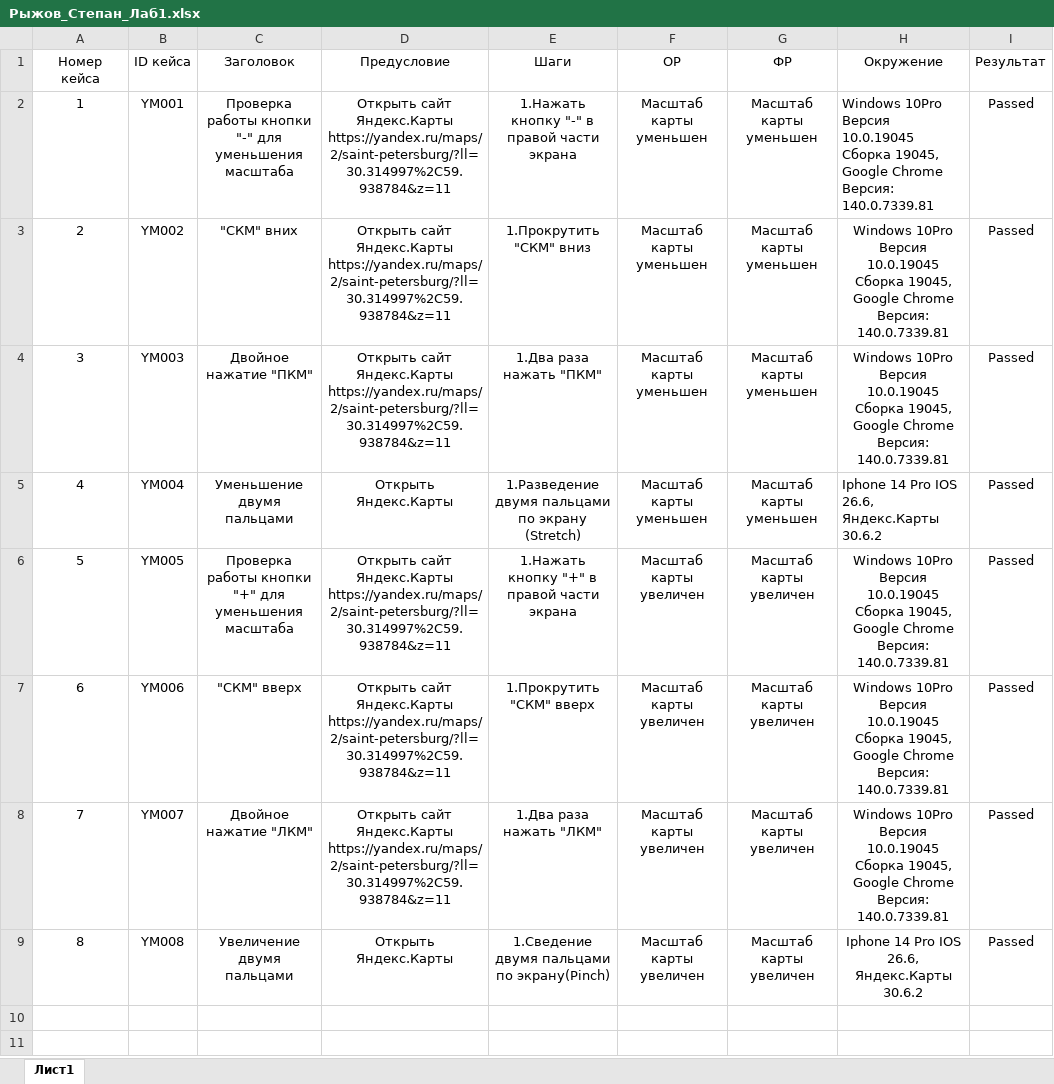
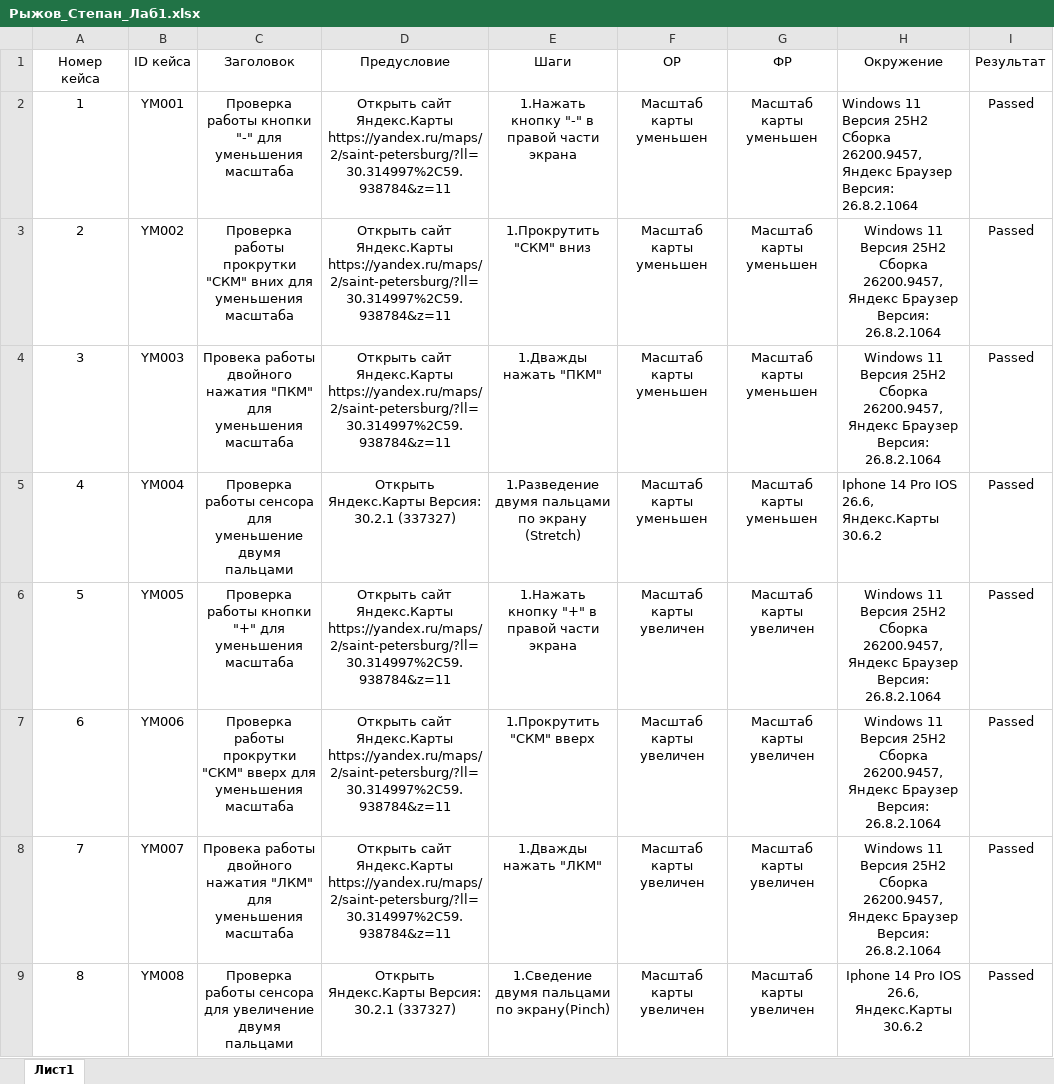
Before and after one commit to sdx-4q/PI, an Excel workbook: Рыжов_Степан_Лаб1.xlsx, sheet Лист1, drawn as a sheet; values as stored, in another font and other column widths than the file's, no borders; the diff names each change by its address in the sheet, - before the commit and + after, or states it on an @@ line.

Commit message:
Add files via upload

```diff
--- a/Рыжов_Степан_Лаб1.xlsx (sheet Лист1)
+++ b/Рыжов_Степан_Лаб1.xlsx (sheet Лист1)
-H2:H4 (Окружение): Windows 10Pro Версия 10.0.19045 Сборка 19045, Google Chrome Версия: 140.0.7339.81
+H2:H4 (Окружение): Windows 11 Версия 25H2 Сборка 26200.9457, Яндекс Браузер Версия: 26.8.2.1064
-C3 (Заголовок): "СКМ" вних
+C3 (Заголовок): Проверка работы прокрутки "СКМ" вних для уменьшения масштаба
-C4 (Заголовок): Двойное нажатие "ПКМ"
+C4 (Заголовок): Провека работы двойного нажатия "ПКМ" для уменьшения масштаба
-E4 (Шаги): 1.Два раза нажать "ПКМ"
+E4 (Шаги): 1.Дважды нажать "ПКМ"
-C5 (Заголовок): Уменьшение двумя пальцами
+C5 (Заголовок): Проверка работы сенсора для уменьшение двумя пальцами
-D5 (Предусловие): Открыть Яндекс.Карты
+D5 (Предусловие): Открыть Яндекс.Карты Версия: 30.2.1 (337327)
-H6:H8 (Окружение): Windows 10Pro Версия 10.0.19045 Сборка 19045, Google Chrome Версия: 140.0.7339.81
+H6:H8 (Окружение): Windows 11 Версия 25H2 Сборка 26200.9457, Яндекс Браузер Версия: 26.8.2.1064
-C7 (Заголовок): "СКМ" вверх
+C7 (Заголовок): Проверка работы прокрутки "СКМ" вверх для уменьшения масштаба
-C8 (Заголовок): Двойное нажатие "ЛКМ"
+C8 (Заголовок): Провека работы двойного нажатия "ЛКМ" для уменьшения масштаба
-E8 (Шаги): 1.Два раза нажать "ЛКМ"
+E8 (Шаги): 1.Дважды нажать "ЛКМ"
-C9 (Заголовок): Увеличение двумя пальцами
+C9 (Заголовок): Проверка работы сенсора для увеличение двумя пальцами
-D9 (Предусловие): Открыть Яндекс.Карты
+D9 (Предусловие): Открыть Яндекс.Карты Версия: 30.2.1 (337327)
```
